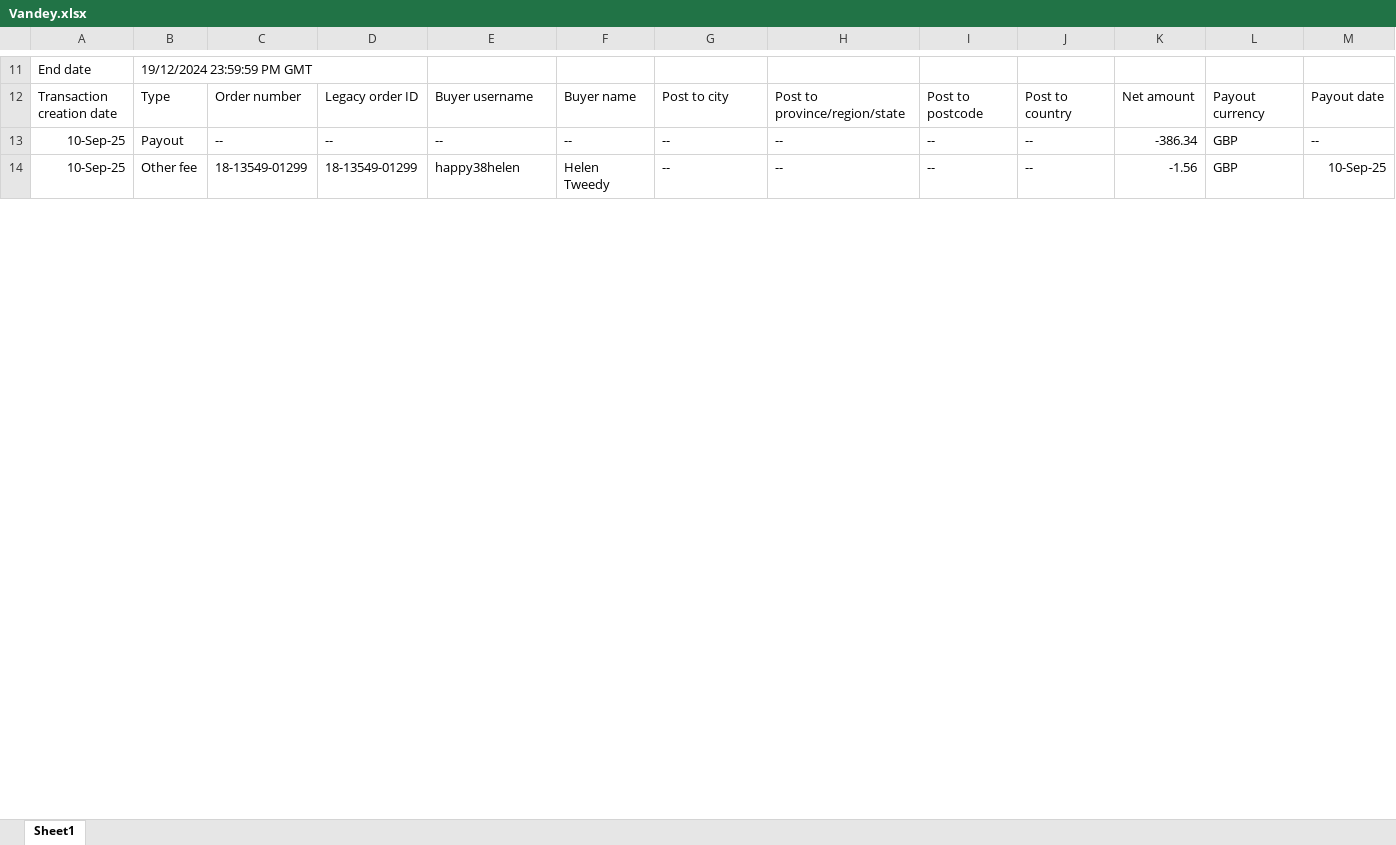
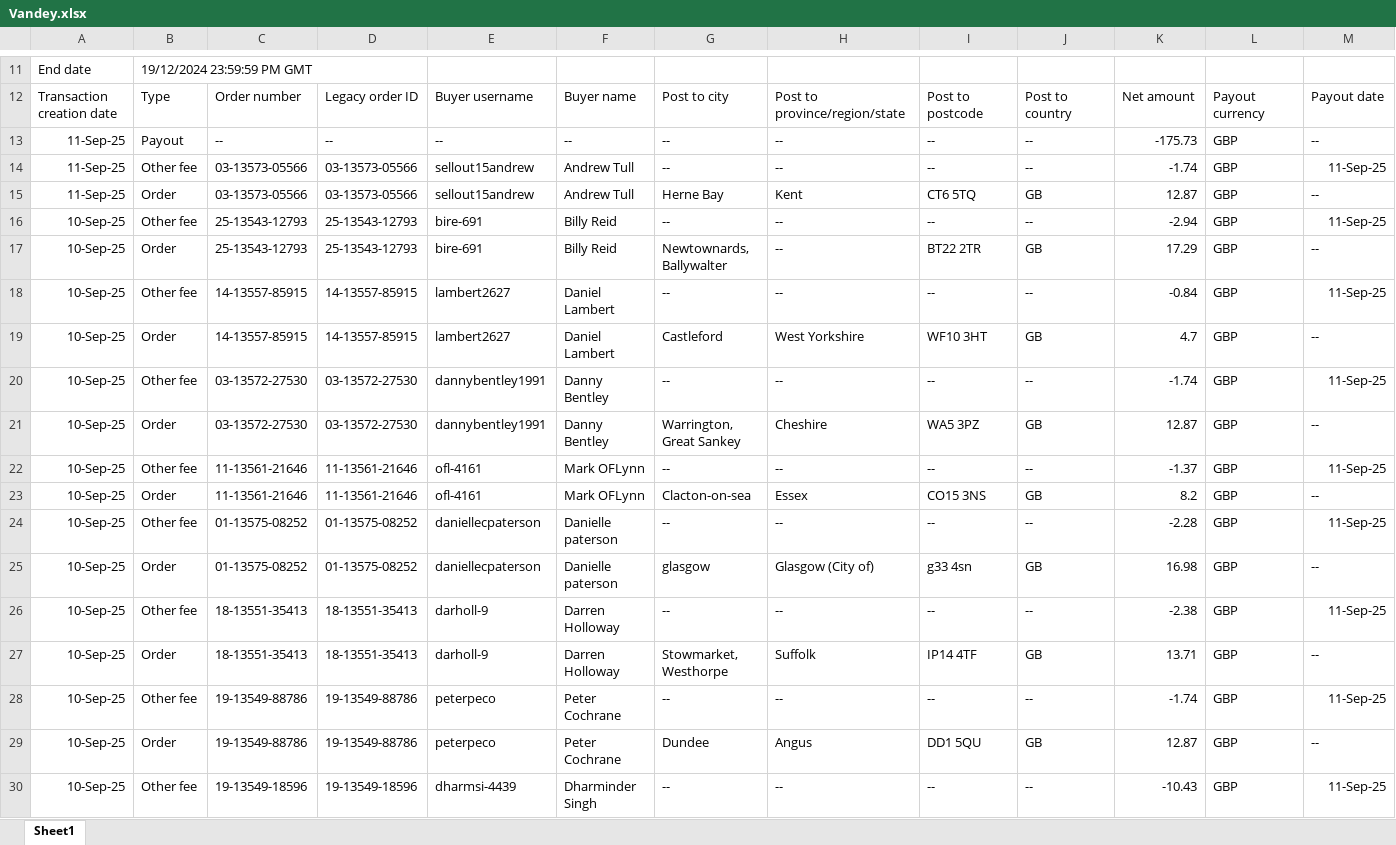
Before and after one commit to NIBH014B/BuckchiDailyReport, an Excel workbook: Raw Sales Data/Vandey.xlsx, sheet Sheet1, drawn as a sheet; only a part is shown, gaps mark what is left out; the shorter side is filled out with more unchanged rows; values as stored, in another font and other column widths than the file's, no borders; rows hold the shown columns only; the diff covers the shown part only; the diff names each change by its address in the sheet, - before the commit and + after, or states it on an @@ line.

```diff
--- a/Raw Sales Data/Vandey.xlsx (sheet Sheet1)
+++ b/Raw Sales Data/Vandey.xlsx (sheet Sheet1)
+row 13: 11-Sep-25 | Payout | -- | -- | -- | -- | -- | -- | -- | -- | -175.73 | GBP | --
+row 14: 11-Sep-25 | Other fee | 03-13573-05566 | 03-13573-05566 | sellout15andrew | Andrew Tull | -- | -- | -- | -- | -1.74 | GBP | 11-Sep-25
+row 15: 11-Sep-25 | Order | 03-13573-05566 | 03-13573-05566 | sellout15andrew | Andrew Tull | Herne Bay | Kent | CT6 5TQ | GB | 12.87 | GBP | --
+row 16: 10-Sep-25 | Other fee | 25-13543-12793 | 25-13543-12793 | bire-691 | Billy Reid | -- | -- | -- | -- | -2.94 | GBP | 11-Sep-25
+row 17: 10-Sep-25 | Order | 25-13543-12793 | 25-13543-12793 | bire-691 | Billy Reid | Newtownards, Ballywalter | -- | BT22 2TR | GB | 17.29 | GBP | --
+row 18: 10-Sep-25 | Other fee | 14-13557-85915 | 14-13557-85915 | lambert2627 | Daniel Lambert | -- | -- | -- | -- | -0.84 | GBP | 11-Sep-25
+row 19: 10-Sep-25 | Order | 14-13557-85915 | 14-13557-85915 | lambert2627 | Daniel Lambert | Castleford | West Yorkshire | WF10 3HT | GB | 4.7 | GBP | --
+row 20: 10-Sep-25 | Other fee | 03-13572-27530 | 03-13572-27530 | dannybentley1991 | Danny Bentley | -- | -- | -- | -- | -1.74 | GBP | 11-Sep-25
+row 21: 10-Sep-25 | Order | 03-13572-27530 | 03-13572-27530 | dannybentley1991 | Danny Bentley | Warrington, Great Sankey | Cheshire | WA5 3PZ | GB | 12.87 | GBP | --
+row 22: 10-Sep-25 | Other fee | 11-13561-21646 | 11-13561-21646 | ofl-4161 | Mark OFLynn | -- | -- | -- | -- | -1.37 | GBP | 11-Sep-25
+row 23: 10-Sep-25 | Order | 11-13561-21646 | 11-13561-21646 | ofl-4161 | Mark OFLynn | Clacton-on-sea | Essex | CO15 3NS | GB | 8.2 | GBP | --
+row 24: 10-Sep-25 | Other fee | 01-13575-08252 | 01-13575-08252 | daniellecpaterson | Danielle paterson | -- | -- | -- | -- | -2.28 | GBP | 11-Sep-25
+row 25: 10-Sep-25 | Order | 01-13575-08252 | 01-13575-08252 | daniellecpaterson | Danielle paterson | glasgow | Glasgow (City of) | g33 4sn | GB | 16.98 | GBP | --
+row 26: 10-Sep-25 | Other fee | 18-13551-35413 | 18-13551-35413 | darholl-9 | Darren Holloway | -- | -- | -- | -- | -2.38 | GBP | 11-Sep-25
+row 27: 10-Sep-25 | Order | 18-13551-35413 | 18-13551-35413 | darholl-9 | Darren Holloway | Stowmarket, Westhorpe | Suffolk | IP14 4TF | GB | 13.71 | GBP | --
+row 28: 10-Sep-25 | Other fee | 19-13549-88786 | 19-13549-88786 | peterpeco | Peter Cochrane | -- | -- | -- | -- | -1.74 | GBP | 11-Sep-25
+row 29: 10-Sep-25 | Order | 19-13549-88786 | 19-13549-88786 | peterpeco | Peter Cochrane | Dundee | Angus | DD1 5QU | GB | 12.87 | GBP | --
+row 30: 10-Sep-25 | Other fee | 19-13549-18596 | 19-13549-18596 | dharmsi-4439 | Dharminder Singh | -- | -- | -- | -- | -10.43 | GBP | 11-Sep-25
```
Also changed, not shown: 13 added rows and 142 edited cells elsewhere in this sheet, Raw Sales Data/Buckchi.xlsx.
